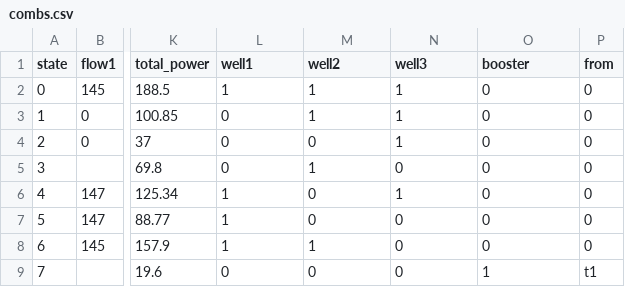
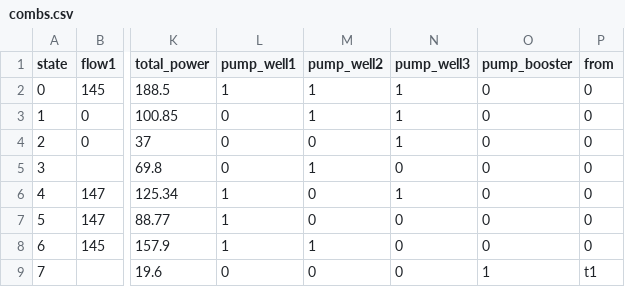
Before and after one commit to GalPerelman/pds-wds, a CSV file: data/wds_wells/combs.csv, drawn as a sheet; only a part is shown, gaps mark what is left out; the diff names each change by its address in the sheet, - before the commit and + after, or states it on an @@ line.

Commit message:
change combs headers to read aactive pumps columns

```diff
--- a/data/wds_wells/combs.csv
+++ b/data/wds_wells/combs.csv
-L1: well1
+L1: pump_well1
-M1: well2
+M1: pump_well2
-N1: well3
+N1: pump_well3
-O1: booster
+O1: pump_booster
```
